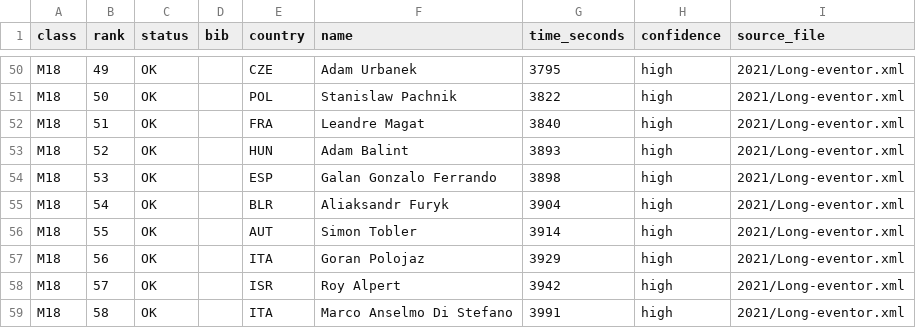
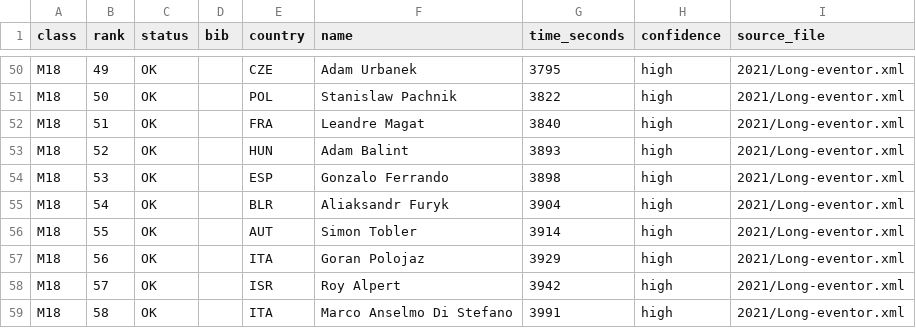
Before and after one commit to klemenkenda/eyoc-archive, a CSV file: results/2021/long.csv, drawn as a sheet; only a part is shown, gaps mark what is left out.

Commit message:
Improving data curation

```diff
--- a/results/2021/long.csv
+++ b/results/2021/long.csv
@@ -53,3 +53,3 @@ M18,51,OK,,FRA,Leandre Magat,3840,high,2021/Long-eventor.xml
 M18,52,OK,,HUN,Adam Balint,3893,high,2021/Long-eventor.xml
-M18,53,OK,,ESP,Galan Gonzalo Ferrando,3898,high,2021/Long-eventor.xml
+M18,53,OK,,ESP,Gonzalo Ferrando,3898,high,2021/Long-eventor.xml
 M18,54,OK,,BLR,Aliaksandr Furyk,3904,high,2021/Long-eventor.xml
```
Also changed, not shown: results/2021/sprint.csv, 6 other files.
